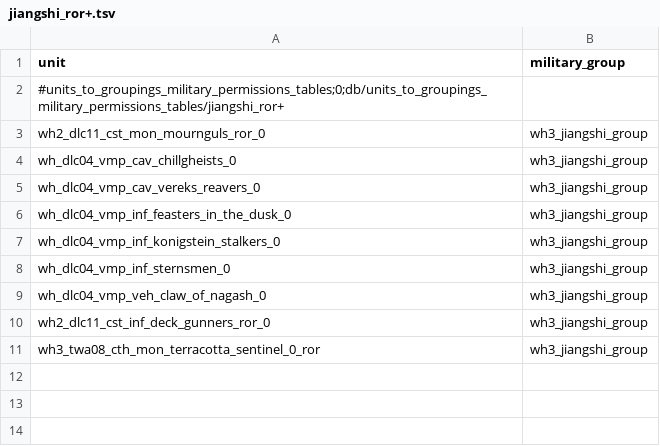
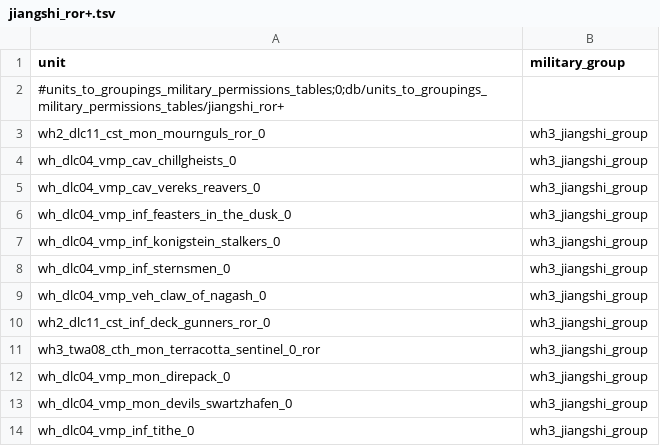
Before and after one commit to RhoxGSAINT/Dynasty-of-the-Damned, a TSV file: db/units_to_groupings_military_permissions_tables/jiangshi_ror+.tsv, drawn as a sheet.

```diff
--- a/db/units_to_groupings_military_permissions_tables/jiangshi_ror+.tsv
+++ b/db/units_to_groupings_military_permissions_tables/jiangshi_ror+.tsv
@@ -11 +11,4 @@ wh2_dlc11_cst_inf_deck_gunners_ror_0	wh3_jiangshi_group
 wh3_twa08_cth_mon_terracotta_sentinel_0_ror	wh3_jiangshi_group
+wh_dlc04_vmp_mon_direpack_0	wh3_jiangshi_group
+wh_dlc04_vmp_mon_devils_swartzhafen_0	wh3_jiangshi_group
+wh_dlc04_vmp_inf_tithe_0	wh3_jiangshi_group
```
Also changed, not shown: db/building_culture_variants_tables/dotd_disable_vanilla_building.tsv, db/mercenary_pool_to_groups_junctions_tables/jiangshi_reborn+.tsv, 6 other files.
